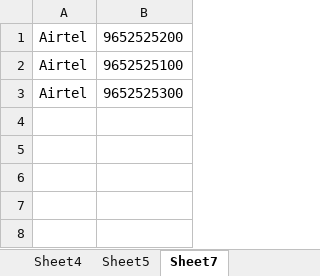
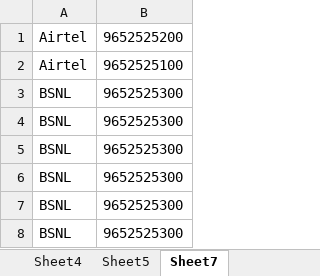
Before and after one commit to farahabanu/24th_Jan_9AM, an Excel workbook: Atlas_Ebanking/src/datadriver_Framework/InputData.xlsx, sheet Sheet7, drawn as a sheet; values as stored, in another font and other column widths than the file's, no borders; the diff names each change by its address in the sheet, - before the commit and + after, or states it on an @@ line.

```diff
--- a/Atlas_Ebanking/src/datadriver_Framework/InputData.xlsx (sheet Sheet7)
+++ b/Atlas_Ebanking/src/datadriver_Framework/InputData.xlsx (sheet Sheet7)
-A3: Airtel
+A3: BSNL
+row 4: BSNL | 9652525300
+row 5: BSNL | 9652525300
+row 6: BSNL | 9652525300
+row 7: BSNL | 9652525300
+row 8: BSNL | 9652525300
```
Also changed, not shown: Atlas_Ebanking/bin/datadriver_Framework/InputData.xlsx, 30 other files.
